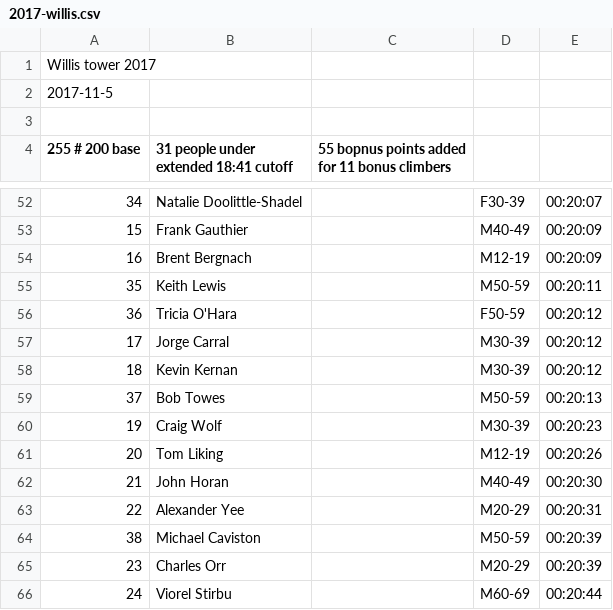
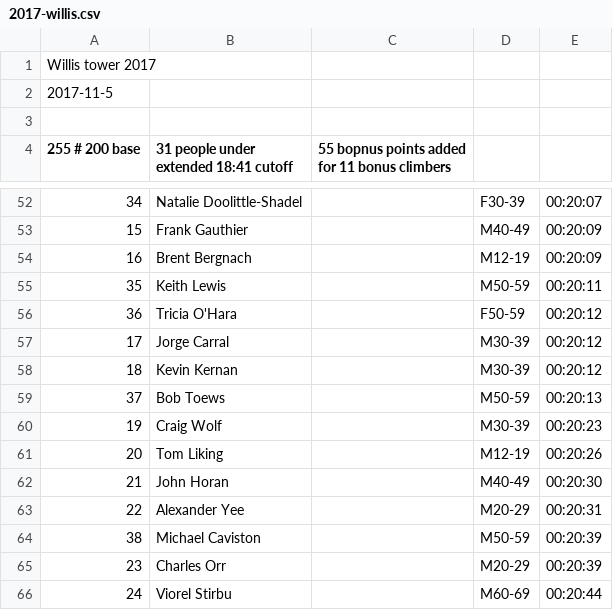
Before and after one commit to davidhanley/RaceScoring, a CSV file: data/2017-willis.csv, drawn as a sheet; only a part is shown, gaps mark what is left out.

Commit message:
fixed bob toews

```diff
--- a/data/2017-willis.csv
+++ b/data/2017-willis.csv
@@ -58,3 +58,3 @@ Willis tower 2017
 18,Kevin Kernan,,M30-39,00:20:12
-37,Bob Towes,,M50-59,00:20:13
+37,Bob Toews,,M50-59,00:20:13
 19,Craig Wolf,,M30-39,00:20:23
```
